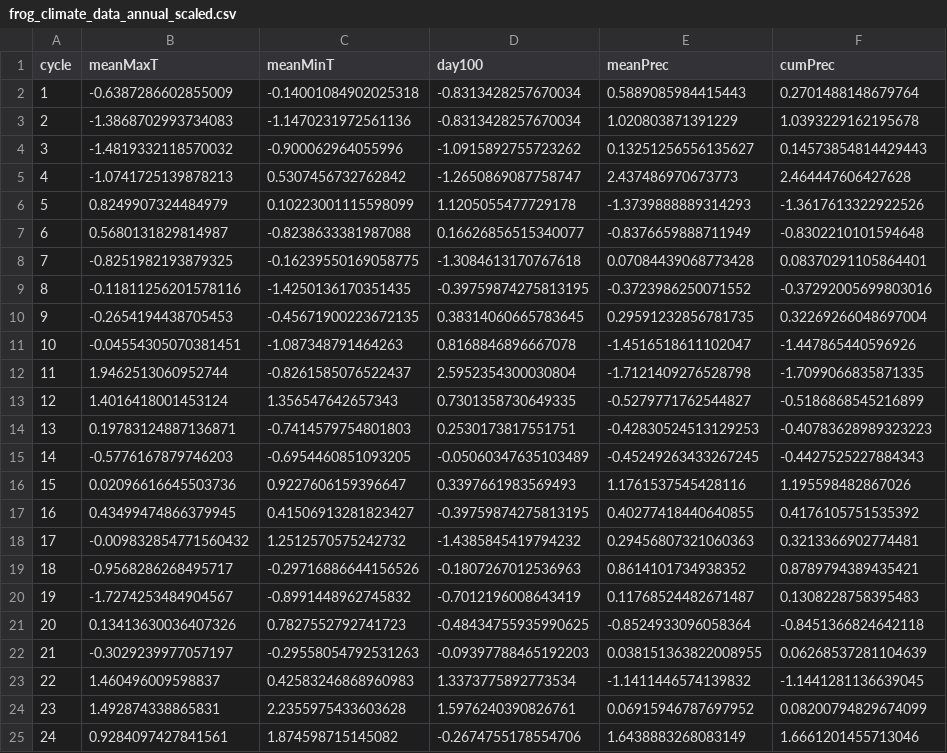
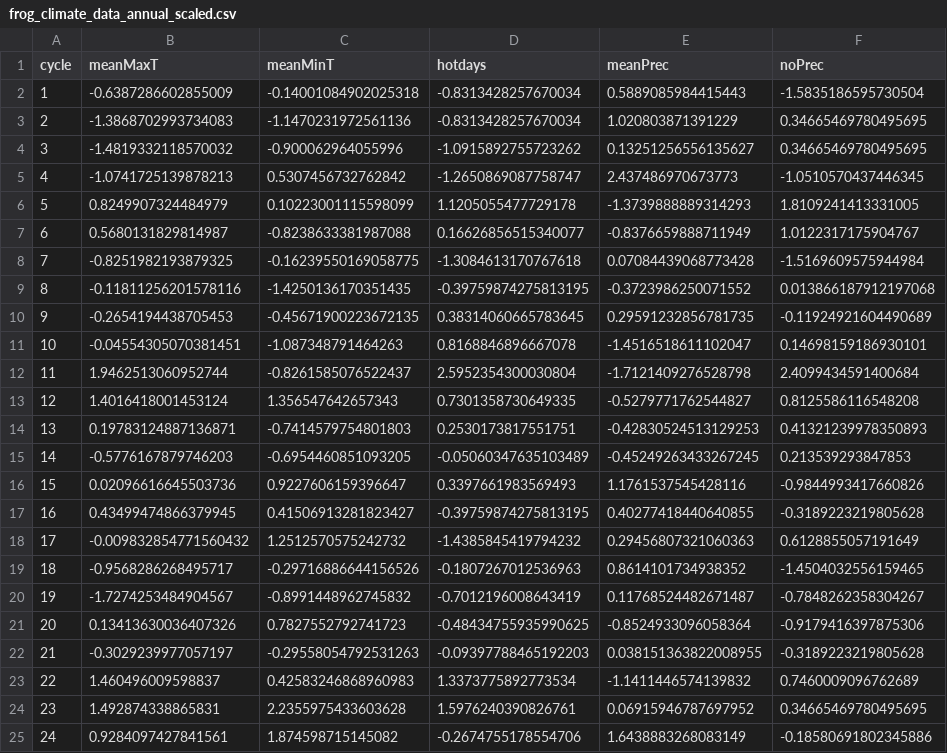
Before and after one commit to vrudolf/Community-transition, a CSV file: output/frog_climate_data_annual_scaled.csv, drawn as a sheet; only a part is shown; the diff names each change by its address in the sheet, - before the commit and + after, or states it on an @@ line.

```diff
--- a/output/frog_climate_data_annual_scaled.csv
+++ b/output/frog_climate_data_annual_scaled.csv
-D1: day100
+D1: hotdays
-F1: cumPrec
+F1: noPrec
-F2 (noPrec): 0.2701488148679764
+F2 (noPrec): -1.5835186595730504
-F3 (noPrec): 1.0393229162195678
+F3 (noPrec): 0.34665469780495695
-F4 (noPrec): 0.14573854814429443
+F4 (noPrec): 0.34665469780495695
-F5 (noPrec): 2.464447606427628
+F5 (noPrec): -1.0510570437446345
-F6 (noPrec): -1.3617613322922526
+F6 (noPrec): 1.8109241413331005
-F7 (noPrec): -0.8302210101594648
+F7 (noPrec): 1.0122317175904767
-F8 (noPrec): 0.08370291105864401
+F8 (noPrec): -1.5169609575944984
-F9 (noPrec): -0.37292005699803016
+F9 (noPrec): 0.013866187912197068
-F10 (noPrec): 0.32269266048697004
+F10 (noPrec): -0.11924921604490689
-F11 (noPrec): -1.447865440596926
+F11 (noPrec): 0.14698159186930101
-F12 (noPrec): -1.7099066835871335
+F12 (noPrec): 2.4099434591400684
-F13 (noPrec): -0.5186868545216899
+F13 (noPrec): 0.8125586116548208
-F14 (noPrec): -0.40783628989323223
+F14 (noPrec): 0.41321239978350893
-F15 (noPrec): -0.4427525227884343
+F15 (noPrec): 0.213539293847853
-F16 (noPrec): 1.195598482867026
+F16 (noPrec): -0.9844993417660826
-F17 (noPrec): 0.4176105751535392
+F17 (noPrec): -0.3189223219805628
-F18 (noPrec): 0.3213366902774481
+F18 (noPrec): 0.6128855057191649
-F19 (noPrec): 0.8789794389435421
+F19 (noPrec): -1.4504032556159465
-F20 (noPrec): 0.1308228758395483
+F20 (noPrec): -0.7848262358304267
-F21 (noPrec): -0.8451366824642118
+F21 (noPrec): -0.9179416397875306
-F22 (noPrec): 0.06268537281104639
+F22 (noPrec): -0.3189223219805628
-F23 (noPrec): -1.1441281136639045
+F23 (noPrec): 0.7460009096762689
-F24 (noPrec): 0.08200794829674099
+F24 (noPrec): 0.34665469780495695
-F25 (noPrec): 1.6661201455713046
+F25 (noPrec): -0.18580691802345886
```
Also changed, not shown: combined_anova_results.csv, output/frog_WeatherPCA.csv, 36 other files.
